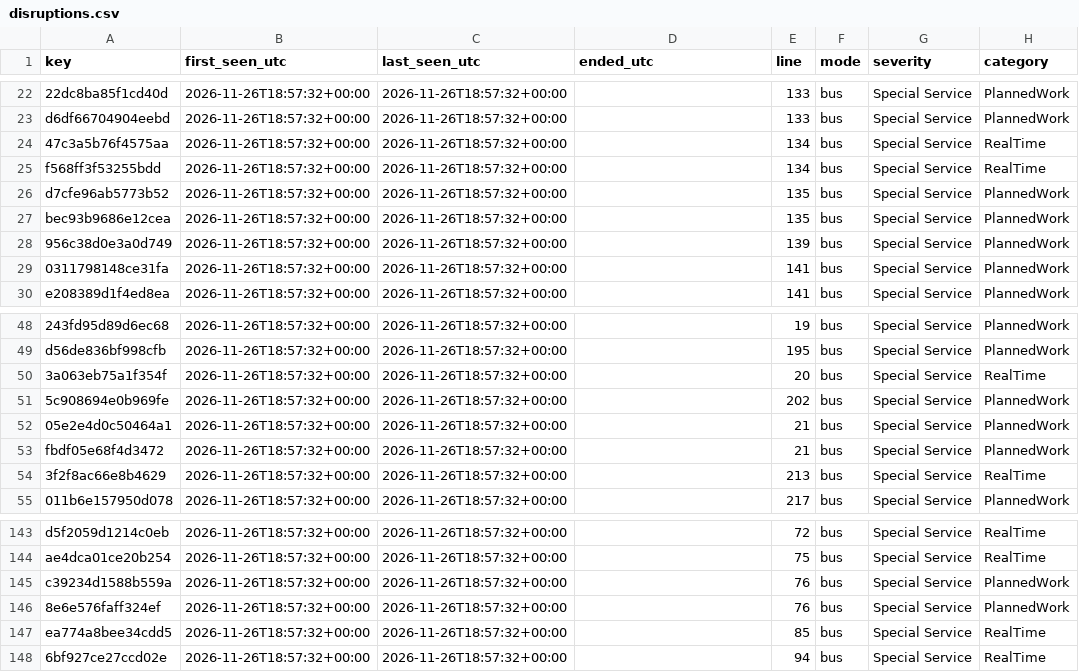
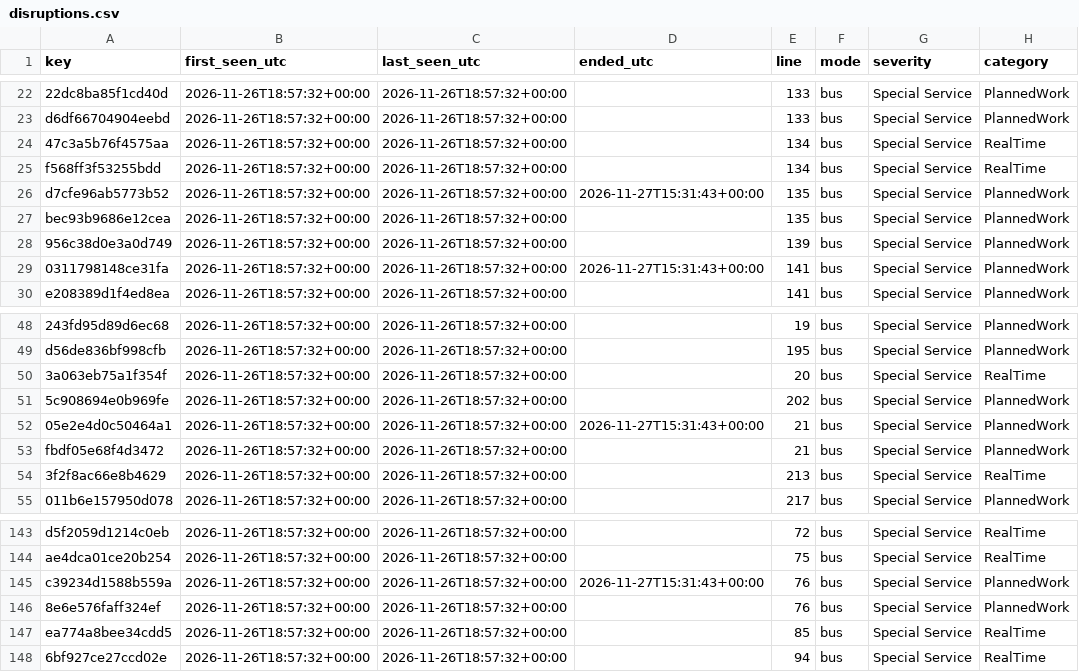
Before and after one commit to amiralichalabi/TfL_report, a CSV file: disruptions.csv, drawn as a sheet; only a part is shown, gaps mark what is left out; the diff names each change by its address in the sheet, - before the commit and + after, or states it on an @@ line.

Commit message:
update disruptions

```diff
--- a/disruptions.csv
+++ b/disruptions.csv
-D26 (ended_utc): (empty)
+D26 (ended_utc): 2026-11-27T15:31:43+00:00
-D29 (ended_utc): (empty)
+D29 (ended_utc): 2026-11-27T15:31:43+00:00
-D52 (ended_utc): (empty)
+D52 (ended_utc): 2026-11-27T15:31:43+00:00
-D145 (ended_utc): (empty)
+D145 (ended_utc): 2026-11-27T15:31:43+00:00
```
Also changed, not shown: 1 other file.
